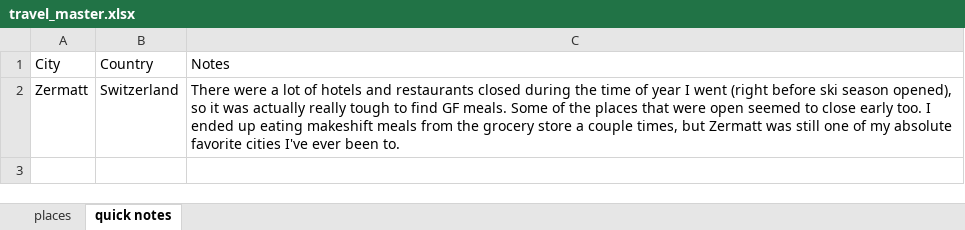
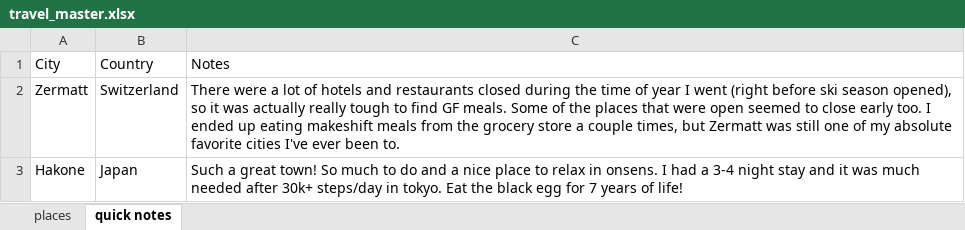
Before and after one commit to kellymdowd/GF-travel-site, an Excel workbook: travel_master.xlsx, sheet quick notes, drawn as a sheet; values as stored, in another font and other column widths than the file's, no borders; the diff names each change by its address in the sheet, - before the commit and + after, or states it on an @@ line.

```diff
--- a/travel_master.xlsx (sheet quick notes)
+++ b/travel_master.xlsx (sheet quick notes)
+row 3: Hakone | Japan | Such a great town! So much to do and a nice place to relax in onsens. I had a 3-4 night stay and it was much needed after 30k+ steps/day in tokyo. Eat the black egg for 7 years of life!
```
Also changed, not shown: sheet places, hidden cells, 10 other files.
